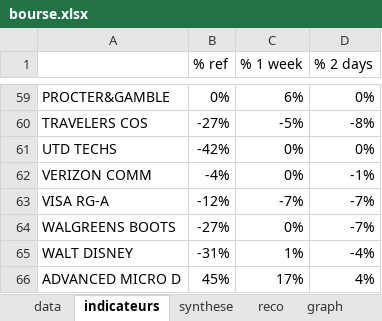
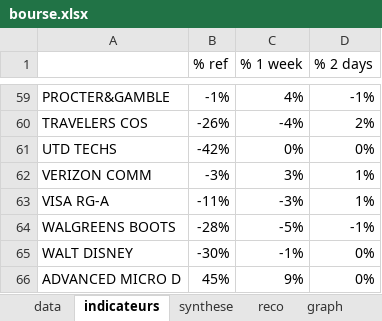
Before and after one commit to didierr2/bourse, an Excel workbook: src/main/resources/bourse.xlsx, sheet indicateurs, drawn as a sheet; only a part is shown, gaps mark what is left out; values as stored, in another font and other column widths than the file's, no borders; the diff covers the shown part only; the diff names each change by its address in the sheet, - before the commit and + after, or states it on an @@ line.

Commit message:
Init des indicateurs globaux

```diff
--- a/src/main/resources/bourse.xlsx (sheet indicateurs)
+++ b/src/main/resources/bourse.xlsx (sheet indicateurs)
-B59 (% ref): 0%
+B59 (% ref): -1%
-C59 (% 1 week): 6%
+C59 (% 1 week): 4%
-D59 (% 2 days): 0%
+D59 (% 2 days): -1%
-B60 (% ref): -27%
+B60 (% ref): -26%
-C60 (% 1 week): -5%
+C60 (% 1 week): -4%
-D60 (% 2 days): -8%
+D60 (% 2 days): 2%
-B62 (% ref): -4%
+B62 (% ref): -3%
-C62 (% 1 week): 0%
+C62 (% 1 week): 3%
-D62 (% 2 days): -1%
+D62 (% 2 days): 1%
-B63 (% ref): -12%
+B63 (% ref): -11%
-C63 (% 1 week): -7%
+C63 (% 1 week): -3%
-D63 (% 2 days): -7%
+D63 (% 2 days): 1%
-B64 (% ref): -27%
+B64 (% ref): -28%
-C64 (% 1 week): 0%
+C64 (% 1 week): -5%
-D64 (% 2 days): -7%
+D64 (% 2 days): -1%
-B65 (% ref): -31%
+B65 (% ref): -30%
-C65 (% 1 week): 1%
+C65 (% 1 week): -1%
-D65 (% 2 days): -4%
+D65 (% 2 days): 0%
-C66 (% 1 week): 17%
+C66 (% 1 week): 9%
-D66 (% 2 days): 4%
+D66 (% 2 days): 0%
```
Also changed, not shown: 129 edited cells elsewhere in this sheet, sheet data, src/main/resources/templates/bourse_full.xlsx, 6 other files.
